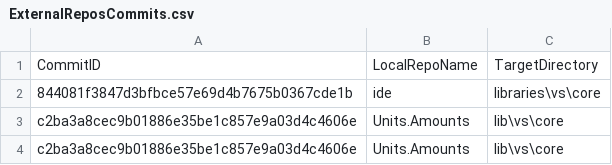
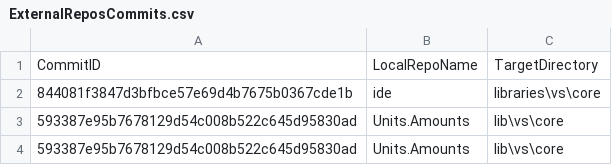
Before and after one commit to ATECoder/units-amounts, a CSV file: ExternalReposCommits.csv, drawn as a sheet.

```diff
--- a/ExternalReposCommits.csv
+++ b/ExternalReposCommits.csv
@@ -2,3 +2,3 @@ CommitID,LocalRepoName,TargetDirectory
 844081f3847d3bfbce57e69d4b7675b0367cde1b,ide,libraries\vs\core
-c2ba3a8cec9b01886e35be1c857e9a03d4c4606e,Units.Amounts,lib\vs\core
-c2ba3a8cec9b01886e35be1c857e9a03d4c4606e,Units.Amounts,lib\vs\core
+593387e95b7678129d54c008b522c645d95830ad,Units.Amounts,lib\vs\core
+593387e95b7678129d54c008b522c645d95830ad,Units.Amounts,lib\vs\core
```
Also changed, not shown: 5 other files.
